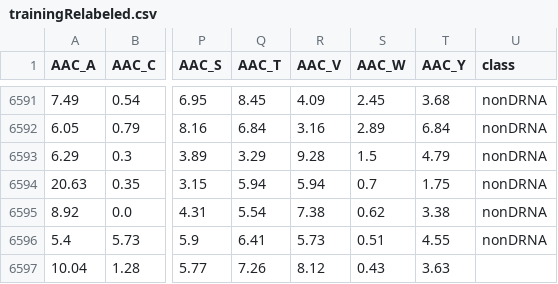
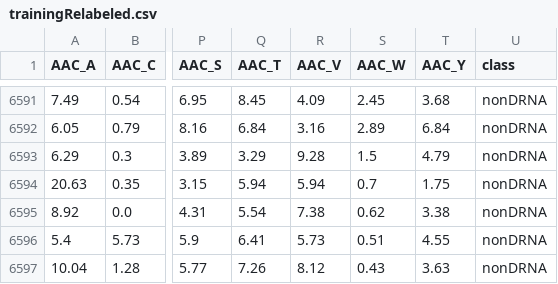
Before and after one commit to AAARRRCCC/CMSC-435-Project, a CSV file: trainingRelabeled.csv, drawn as a sheet; only a part is shown, gaps mark what is left out; the diff names each change by its address in the sheet, - before the commit and + after, or states it on an @@ line.

```diff
--- a/trainingRelabeled.csv
+++ b/trainingRelabeled.csv
-U6597 (class): (empty)
+U6597 (class): nonDRNA
```
Also changed, not shown: testingRelabeled.csv, 1 other file.
